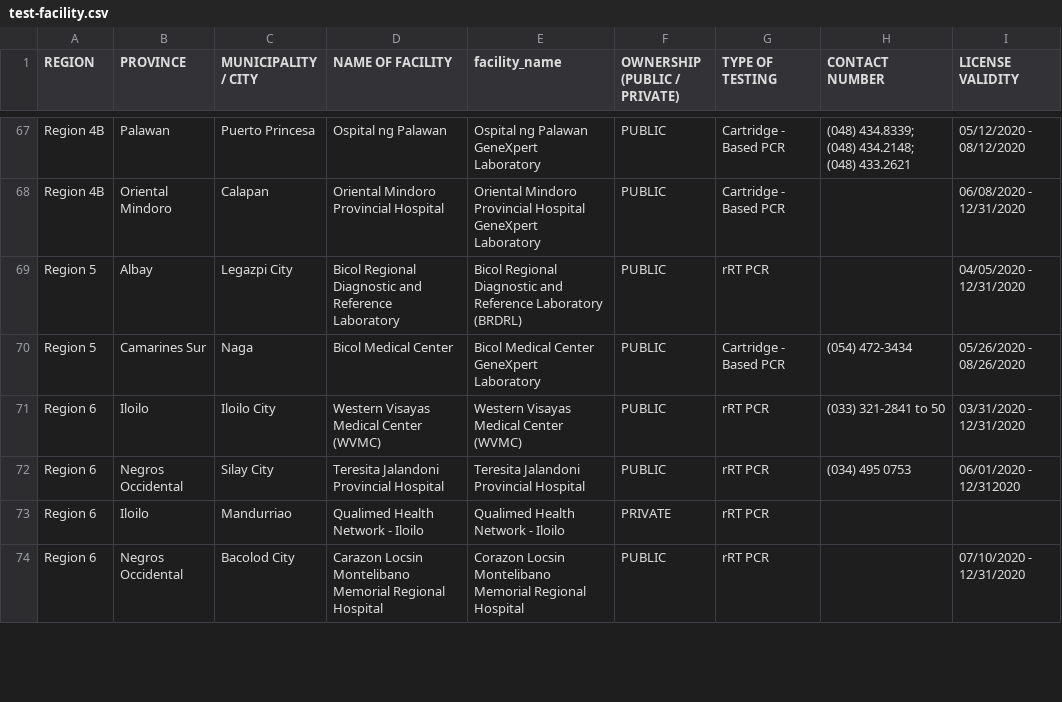
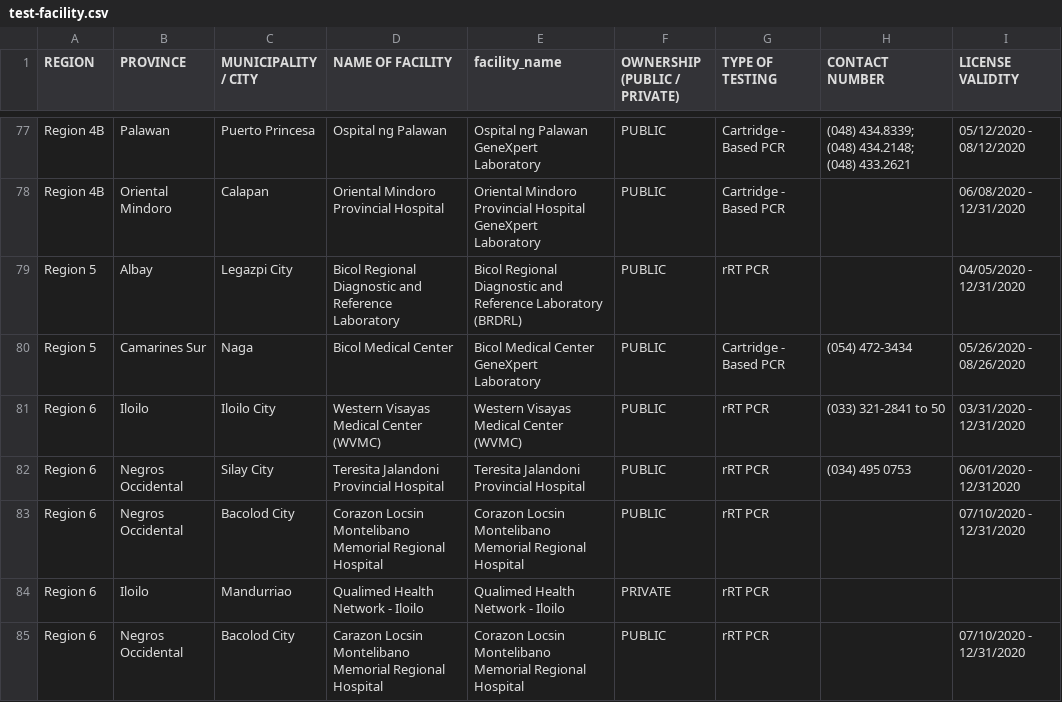
Before and after one commit to donfiguerres/COVID-19-Tracker-PH, a CSV file: resources/test-facility.csv, drawn as a sheet; only a part is shown, gaps mark what is left out; the diff covers the shown part only; the diff names each change by its address in the sheet, - before the commit and + after, or states it on an @@ line.

```diff
--- a/resources/test-facility.csv
+++ b/resources/test-facility.csv
+row 83: Region 6 | Negros Occidental | Bacolod City | Corazon Locsin Montelibano Memorial Regional Hospital | Corazon Locsin Montelibano Memorial Regional Hospital | PUBLIC | rRT PCR |  | 07/10/2020 - 12/31/2020
```
Also changed, not shown: 17 added rows and 13 edited cells elsewhere in this file.
